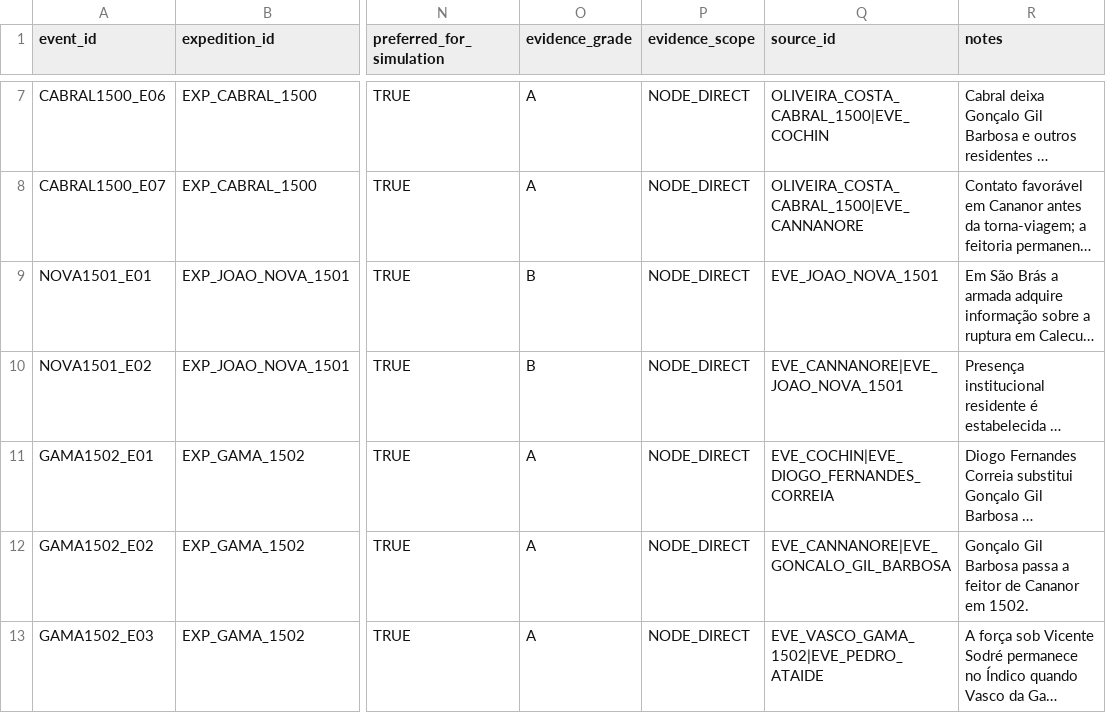
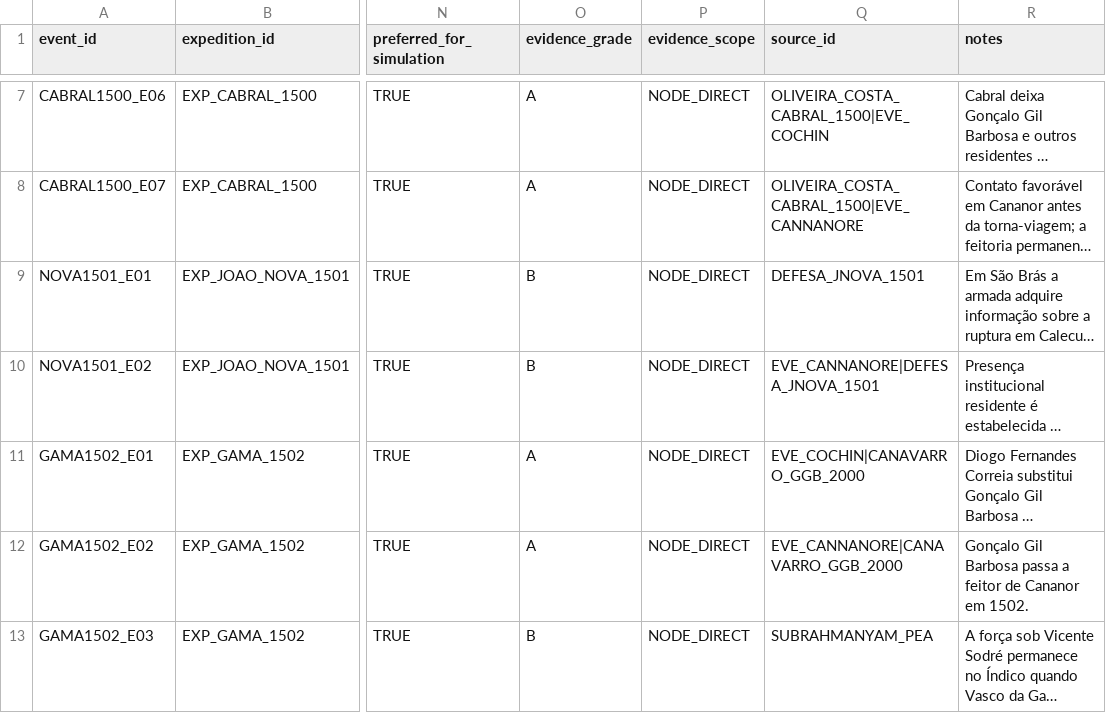
Before and after one commit to hilaliskandar/quintoimperio, a CSV file: data/expedition_events.csv, drawn as a sheet; only a part is shown, gaps mark what is left out; long unchanged cells end in …; the diff names each change by its address in the sheet, - before the commit and + after, or states it on an @@ line.

Commit message:
Corrigir proveniência dos eventos P3

```diff
--- a/data/expedition_events.csv
+++ b/data/expedition_events.csv
-Q9 (source_id): EVE_JOAO_NOVA_1501
+Q9 (source_id): DEFESA_JNOVA_1501
-Q10 (source_id): EVE_CANNANORE|EVE_JOAO_NOVA_1501
+Q10 (source_id): EVE_CANNANORE|DEFESA_JNOVA_1501
-Q11 (source_id): EVE_COCHIN|EVE_DIOGO_FERNANDES_CORREIA
+Q11 (source_id): EVE_COCHIN|CANAVARRO_GGB_2000
-Q12 (source_id): EVE_CANNANORE|EVE_GONCALO_GIL_BARBOSA
+Q12 (source_id): EVE_CANNANORE|CANAVARRO_GGB_2000
-O13 (evidence_grade): A
+O13 (evidence_grade): B
-Q13 (source_id): EVE_VASCO_GAMA_1502|EVE_PEDRO_ATAIDE
+Q13 (source_id): SUBRAHMANYAM_PEA
```
